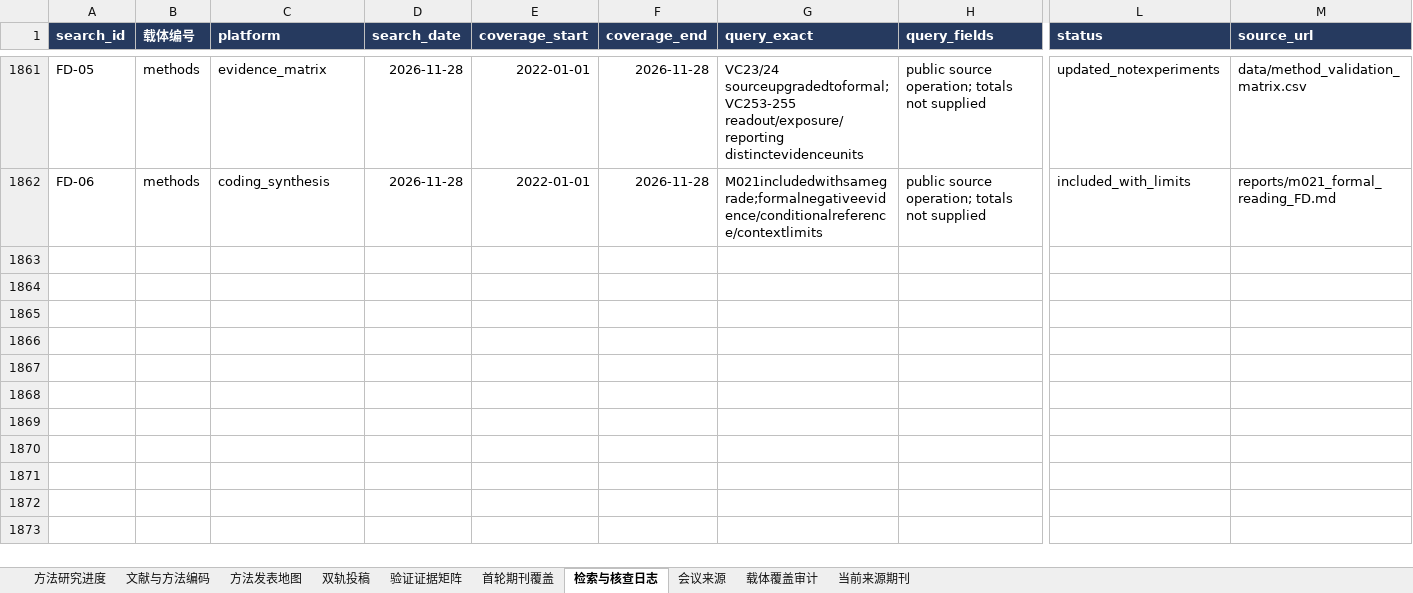
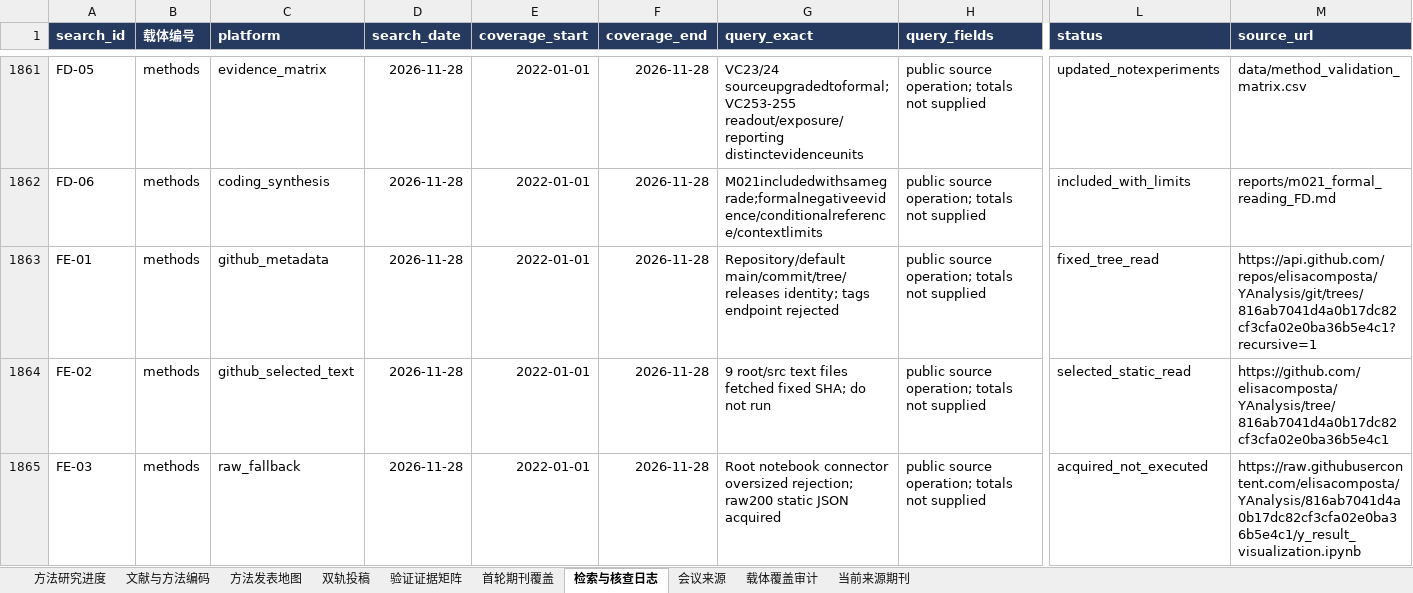
Before and after one commit to BNU-CCR/Agent-EX, an Excel workbook: literature-review/exports/literature_and_journals_methods.xlsx, sheet 检索与核查日志, drawn as a sheet; only a part is shown, gaps mark what is left out; values as stored, in another font and other column widths than the file's, no borders; rows hold the shown columns only; the diff covers the shown part only; the diff names each change by its address in the sheet, - before the commit and + after, or states it on an @@ line.

```diff
--- a/literature-review/exports/literature_and_journals_methods.xlsx (sheet 检索与核查日志)
+++ b/literature-review/exports/literature_and_journals_methods.xlsx (sheet 检索与核查日志)
+row 1863: FE-01 | methods | github_metadata | 2026-11-28 | 2022-01-01 | 2026-11-28 | Repository/default main/commit/tree/releases identity; tags endpoint rejected | public source operation; totals not supplied | fixed_tree_read | https://api.github.com/repos/elisacomposta/YAnalysis/git/trees/816ab7041d4a0b17dc82cf3cfa02e0ba36b5e4c1?recursive=1
+row 1864: FE-02 | methods | github_selected_text | 2026-11-28 | 2022-01-01 | 2026-11-28 | 9 root/src text files fetched fixed SHA; do not run | public source operation; totals not supplied | selected_static_read | https://github.com/elisacomposta/YAnalysis/tree/816ab7041d4a0b17dc82cf3cfa02e0ba36b5e4c1
+row 1865: FE-03 | methods | raw_fallback | 2026-11-28 | 2022-01-01 | 2026-11-28 | Root notebook connector oversized rejection; raw200 static JSON acquired | public source operation; totals not supplied | acquired_not_executed | https://raw.githubusercontent.com/elisacomposta/YAnalysis/816ab7041d4a0b17dc82cf3cfa02e0ba36b5e4c1/y_result_visualization.ipynb
```
Also changed, not shown: 3 added rows elsewhere in this sheet, sheet 文献与方法编码, sheet 验证证据矩阵, 22 other files.
